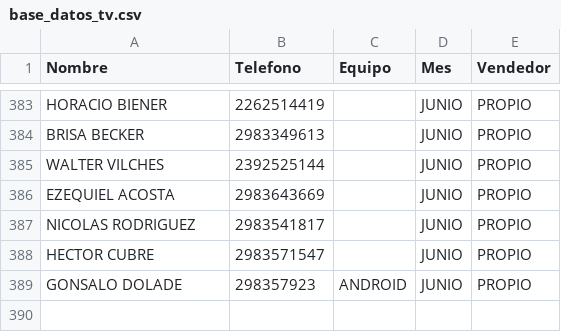
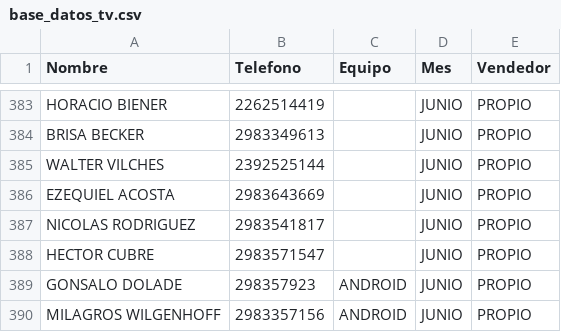
Before and after one commit to radioprolait/tv-digital-admin, a CSV file: base_datos_tv.csv, drawn as a sheet; only a part is shown, gaps mark what is left out; the diff names each change by its address in the sheet, - before the commit and + after, or states it on an @@ line.

Commit message:
Actualizar base de clientes

```diff
--- a/base_datos_tv.csv
+++ b/base_datos_tv.csv
+row 390: MILAGROS WILGENHOFF | 2983357156 | ANDROID | JUNIO | PROPIO
```
